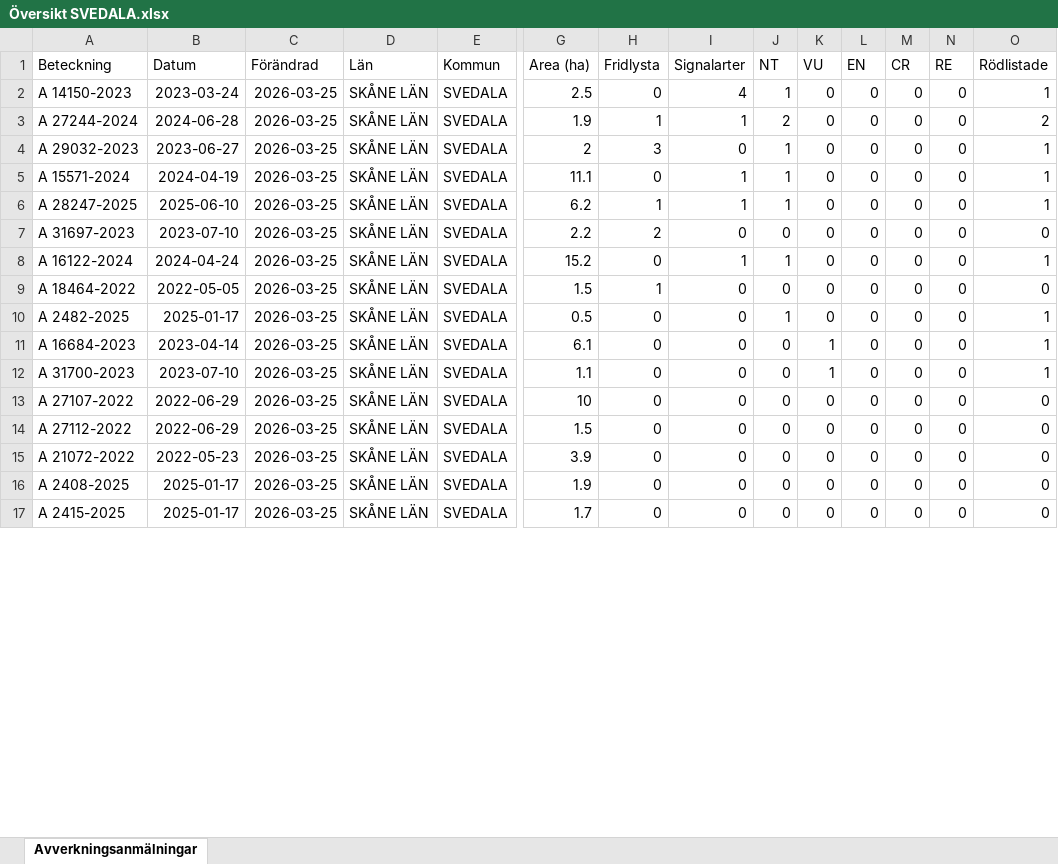
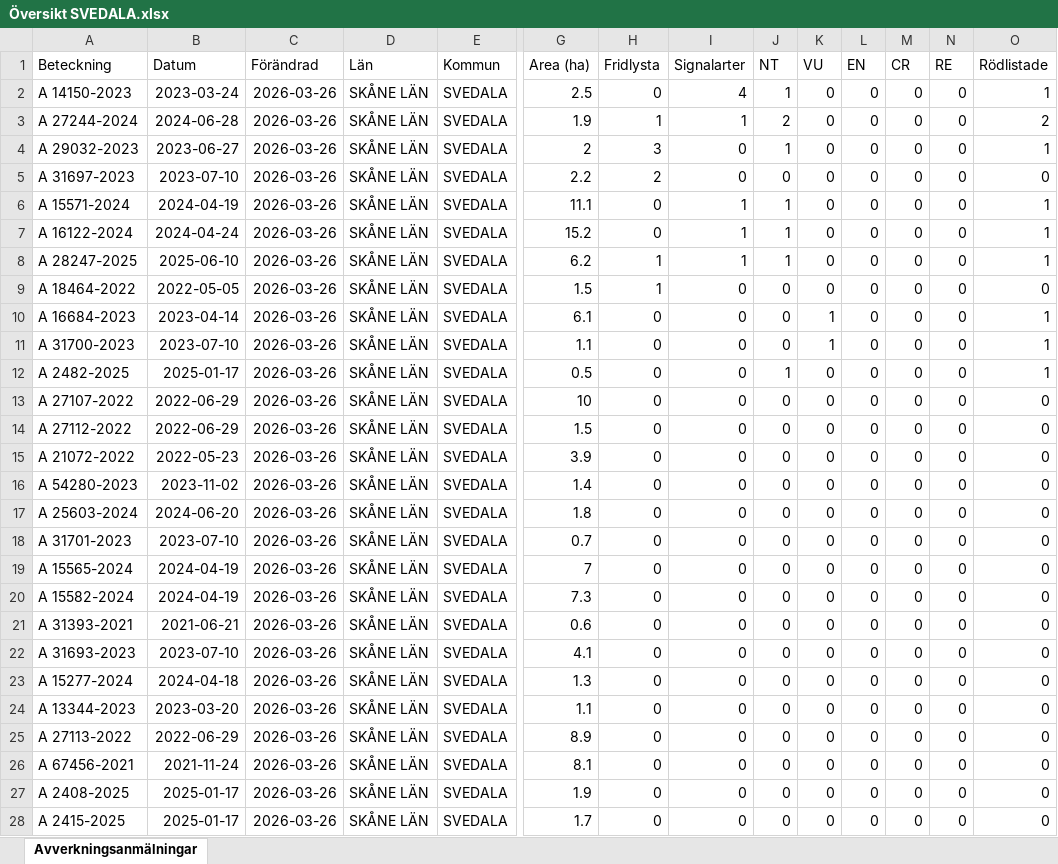
Before and after one commit to klasma/Logging_1263, an Excel workbook: Översikt SVEDALA.xlsx, sheet Avverkningsanmälningar, drawn as a sheet; only a part is shown, gaps mark what is left out; values as stored, in another font and other column widths than the file's, no borders; removed rows and columns are numbered as before the commit, all else as after; rows hold the shown columns only; the diff covers the shown part only; the diff names each change by its address in the sheet, - before the commit and + after, or states it on an @@ line.

```diff
--- a/Översikt SVEDALA.xlsx (sheet Avverkningsanmälningar)
+++ b/Översikt SVEDALA.xlsx (sheet Avverkningsanmälningar)
-C2:C4 (Förändrad): 2026-03-25
+C2:C4 (Förändrad): 2026-03-26
-row 5: A 15571-2024 | 2024-04-19 | 2026-03-25 | SKÅNE LÄN | SVEDALA | 11.1 | 0 | 1 | 1 | 0 | 0 | 0 | 0 | 1
-row 6: A 28247-2025 | 2025-06-10 | 2026-03-25 | SKÅNE LÄN | SVEDALA | 6.2 | 1 | 1 | 1 | 0 | 0 | 0 | 0 | 1
-C5 (Förändrad): 2026-03-25
+C5 (Förändrad): 2026-03-26
+row 6: A 15571-2024 | 2024-04-19 | 2026-03-26 | SKÅNE LÄN | SVEDALA | 11.1 | 0 | 1 | 1 | 0 | 0 | 0 | 0 | 1
-C7 (Förändrad): 2026-03-25
+C7 (Förändrad): 2026-03-26
+row 8: A 28247-2025 | 2025-06-10 | 2026-03-26 | SKÅNE LÄN | SVEDALA | 6.2 | 1 | 1 | 1 | 0 | 0 | 0 | 0 | 1
-C9 (Förändrad): 2026-03-25
+C9 (Förändrad): 2026-03-26
-row 10: A 2482-2025 | 2025-01-17 | 2026-03-25 | SKÅNE LÄN | SVEDALA | 0.5 | 0 | 0 | 1 | 0 | 0 | 0 | 0 | 1
-C10:C11 (Förändrad): 2026-03-25
+C10:C11 (Förändrad): 2026-03-26
+row 12: A 2482-2025 | 2025-01-17 | 2026-03-26 | SKÅNE LÄN | SVEDALA | 0.5 | 0 | 0 | 1 | 0 | 0 | 0 | 0 | 1
-C13:C15 (Förändrad): 2026-03-25
+C13:C15 (Förändrad): 2026-03-26
+row 16: A 54280-2023 | 2023-11-02 | 2026-03-26 | SKÅNE LÄN | SVEDALA | 1.4 | 0 | 0 | 0 | 0 | 0 | 0 | 0 | 0
+row 17: A 25603-2024 | 2024-06-20 | 2026-03-26 | SKÅNE LÄN | SVEDALA | 1.8 | 0 | 0 | 0 | 0 | 0 | 0 | 0 | 0
+row 18: A 31701-2023 | 2023-07-10 | 2026-03-26 | SKÅNE LÄN | SVEDALA | 0.7 | 0 | 0 | 0 | 0 | 0 | 0 | 0 | 0
+row 19: A 15565-2024 | 2024-04-19 | 2026-03-26 | SKÅNE LÄN | SVEDALA | 7 | 0 | 0 | 0 | 0 | 0 | 0 | 0 | 0
+row 20: A 15582-2024 | 2024-04-19 | 2026-03-26 | SKÅNE LÄN | SVEDALA | 7.3 | 0 | 0 | 0 | 0 | 0 | 0 | 0 | 0
+row 21: A 31393-2021 | 2021-06-21 | 2026-03-26 | SKÅNE LÄN | SVEDALA | 0.6 | 0 | 0 | 0 | 0 | 0 | 0 | 0 | 0
+row 22: A 31693-2023 | 2023-07-10 | 2026-03-26 | SKÅNE LÄN | SVEDALA | 4.1 | 0 | 0 | 0 | 0 | 0 | 0 | 0 | 0
+row 23: A 15277-2024 | 2024-04-18 | 2026-03-26 | SKÅNE LÄN | SVEDALA | 1.3 | 0 | 0 | 0 | 0 | 0 | 0 | 0 | 0
+row 24: A 13344-2023 | 2023-03-20 | 2026-03-26 | SKÅNE LÄN | SVEDALA | 1.1 | 0 | 0 | 0 | 0 | 0 | 0 | 0 | 0
+row 25: A 27113-2022 | 2022-06-29 | 2026-03-26 | SKÅNE LÄN | SVEDALA | 8.9 | 0 | 0 | 0 | 0 | 0 | 0 | 0 | 0
+row 26: A 67456-2021 | 2021-11-24 | 2026-03-26 | SKÅNE LÄN | SVEDALA | 8.1 | 0 | 0 | 0 | 0 | 0 | 0 | 0 | 0
-C27:C28 (Förändrad): 2026-03-25
+C27:C28 (Förändrad): 2026-03-26
```
Also changed, not shown: 11 removed rows and 74 edited cells elsewhere in this sheet, artfynd/A 16684-2023 artfynd.xlsx, artfynd/A 18464-2022 artfynd.xlsx, 56 other files.
